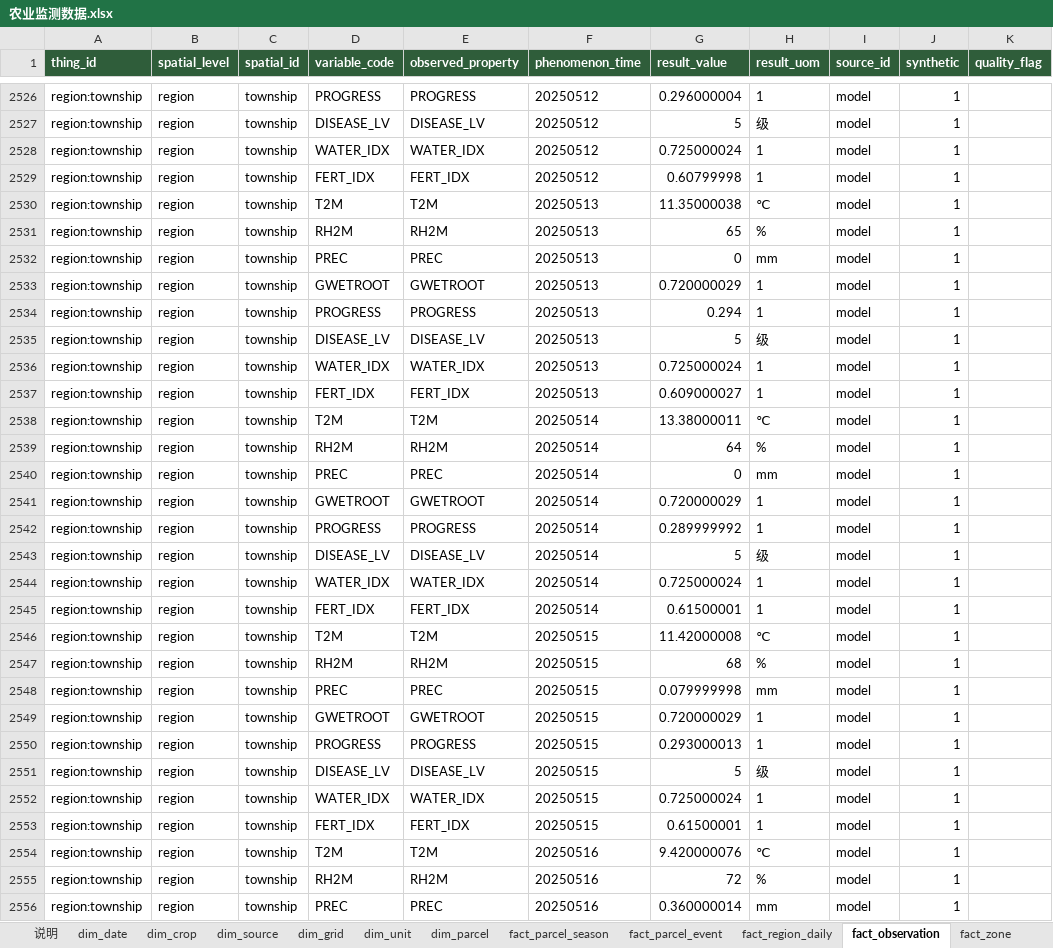
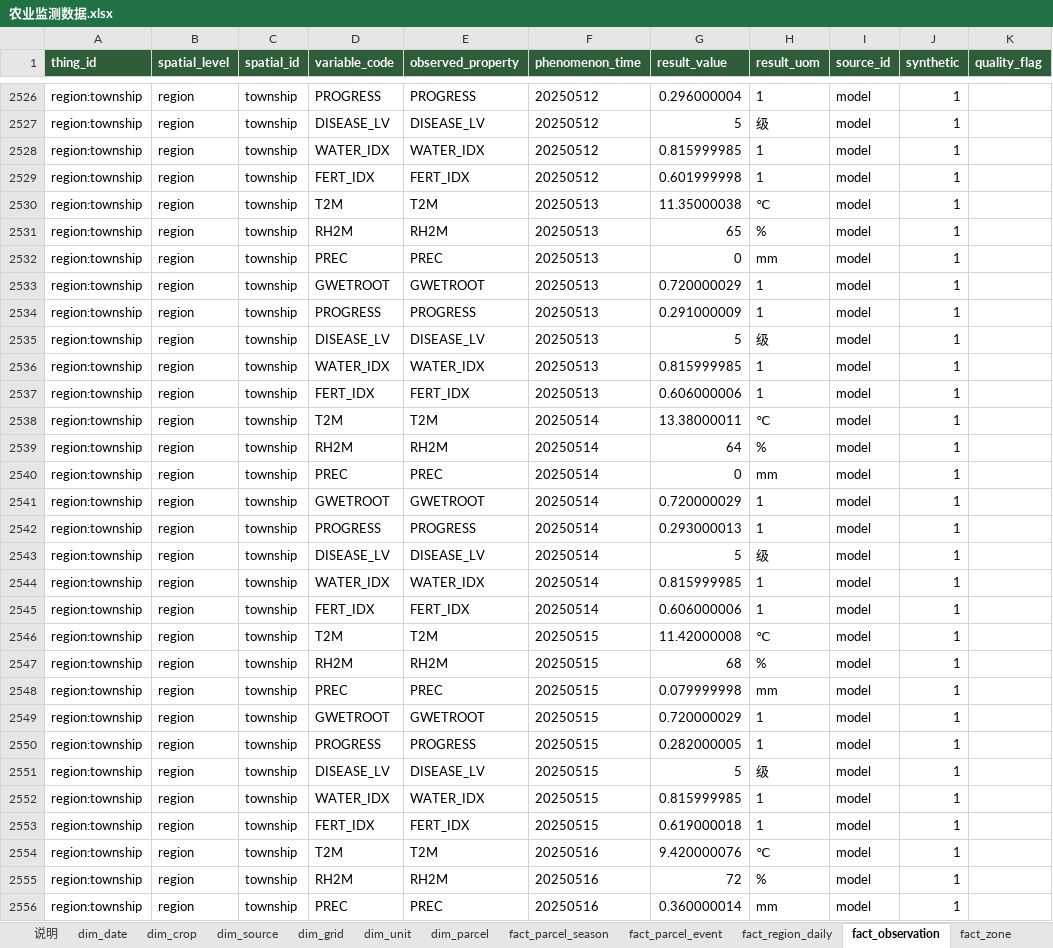
Before and after one commit to foursim/foursim.github.io, an Excel workbook: tables/农业监测数据.xlsx, sheet fact_observation, drawn as a sheet; only a part is shown, gaps mark what is left out; values as stored, in another font and other column widths than the file's, no borders; the diff covers the shown part only; the diff names each change by its address in the sheet, - before the commit and + after, or states it on an @@ line.

```diff
--- a/tables/农业监测数据.xlsx (sheet fact_observation)
+++ b/tables/农业监测数据.xlsx (sheet fact_observation)
-G2528 (result_value): 0.725000024
+G2528 (result_value): 0.815999985
-G2529 (result_value): 0.60799998
+G2529 (result_value): 0.601999998
-G2534 (result_value): 0.294
+G2534 (result_value): 0.291000009
-G2536 (result_value): 0.725000024
+G2536 (result_value): 0.815999985
-G2537 (result_value): 0.609000027
+G2537 (result_value): 0.606000006
-G2542 (result_value): 0.289999992
+G2542 (result_value): 0.293000013
-G2544 (result_value): 0.725000024
+G2544 (result_value): 0.815999985
-G2545 (result_value): 0.61500001
+G2545 (result_value): 0.606000006
-G2550 (result_value): 0.293000013
+G2550 (result_value): 0.282000005
-G2552 (result_value): 0.725000024
+G2552 (result_value): 0.815999985
-G2553 (result_value): 0.61500001
+G2553 (result_value): 0.619000018
```
Also changed, not shown: 1598 edited cells elsewhere in this sheet, sheet fact_unit_decade, sheet fact_parcel_season, sheet fact_parcel_event, sheet dim_parcel, sheet fact_region_daily, sheet fact_zone, 3 more sheets, 31 other files.
